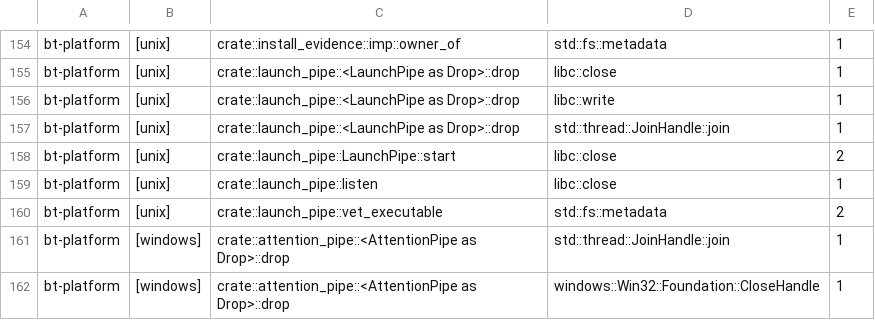
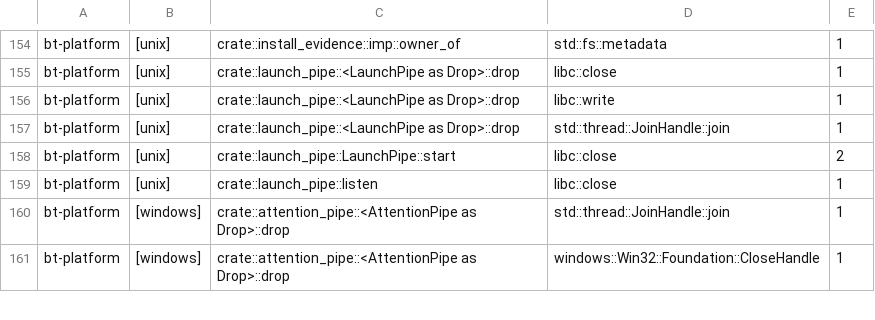
Before and after one commit to lulu-loopp/folio-terminal, a TSV file: docs/plans/window-thread-bare-sites.tsv, drawn as a sheet; only a part is shown, gaps mark what is left out; the diff names each change by its address in the sheet, - before the commit and + after, or states it on an @@ line.

```diff
--- a/docs/plans/window-thread-bare-sites.tsv
+++ b/docs/plans/window-thread-bare-sites.tsv
-row 160: bt-platform | [unix] | crate::launch_pipe::vet_executable | std::fs::metadata | 2
```
